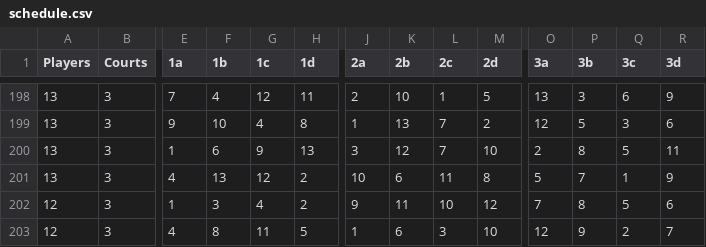
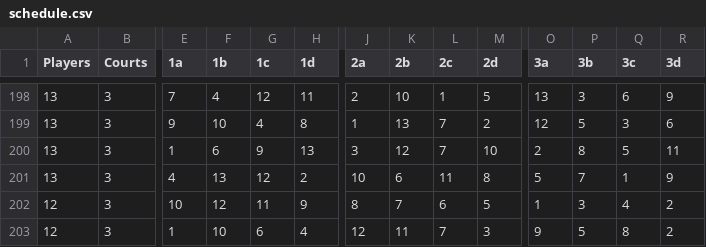
Before and after one commit to 1mch1burgo/Pickleball-app, a CSV file: public/schedule.csv, drawn as a sheet; only a part is shown, gaps mark what is left out; the diff covers the shown part only; the diff names each change by its address in the sheet, - before the commit and + after, or states it on an @@ line.

Commit message:
Update schedule.csv

```diff
--- a/public/schedule.csv
+++ b/public/schedule.csv
-E202 (1a): 1
+E202 (1a): 10
-F202 (1b): 3
+F202 (1b): 12
-G202 (1c): 4
+G202 (1c): 11
-H202 (1d): 2
+H202 (1d): 9
-J202 (2a): 9
+J202 (2a): 8
-K202 (2b): 11
+K202 (2b): 7
-L202 (2c): 10
+L202 (2c): 6
-M202 (2d): 12
+M202 (2d): 5
-O202 (3a): 7
+O202 (3a): 1
-P202 (3b): 8
+P202 (3b): 3
-Q202 (3c): 5
+Q202 (3c): 4
-R202 (3d): 6
+R202 (3d): 2
-E203 (1a): 4
+E203 (1a): 1
-F203 (1b): 8
+F203 (1b): 10
-G203 (1c): 11
+G203 (1c): 6
-H203 (1d): 5
+H203 (1d): 4
-J203 (2a): 1
+J203 (2a): 12
-K203 (2b): 6
+K203 (2b): 11
-L203 (2c): 3
+L203 (2c): 7
-M203 (2d): 10
+M203 (2d): 3
-O203 (3a): 12
+O203 (3a): 9
-P203 (3b): 9
+P203 (3b): 5
-Q203 (3c): 2
+Q203 (3c): 8
-R203 (3d): 7
+R203 (3d): 2
```
Also changed, not shown: 92 edited cells elsewhere in this file.
